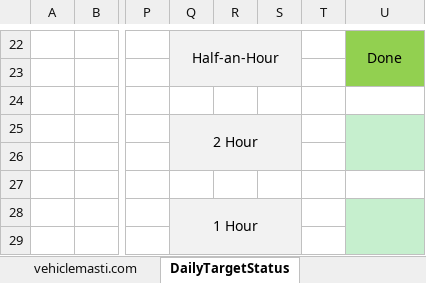
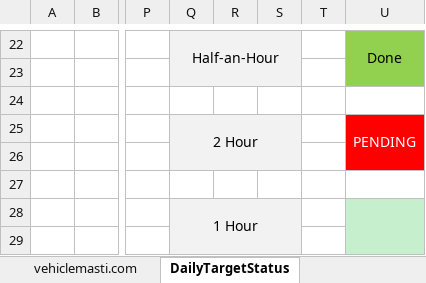
Before and after one commit to karunakarpatel-kp/blogPosts, an Excel workbook: Planning.xlsx, sheet DailyTargetStatus, drawn as a sheet; only a part is shown, gaps mark what is left out; values as stored, in another font and other column widths than the file's, no borders; the diff names each change by its address in the sheet, - before the commit and + after, or states it on an @@ line.

Commit message:
Laptop Changes

```diff
--- a/Planning.xlsx (sheet DailyTargetStatus)
+++ b/Planning.xlsx (sheet DailyTargetStatus)
-U25: (empty)
+U25: PENDING
-U25:U26 fill: #C6EFCE
+U25:U26 fill: #FF0000
```
